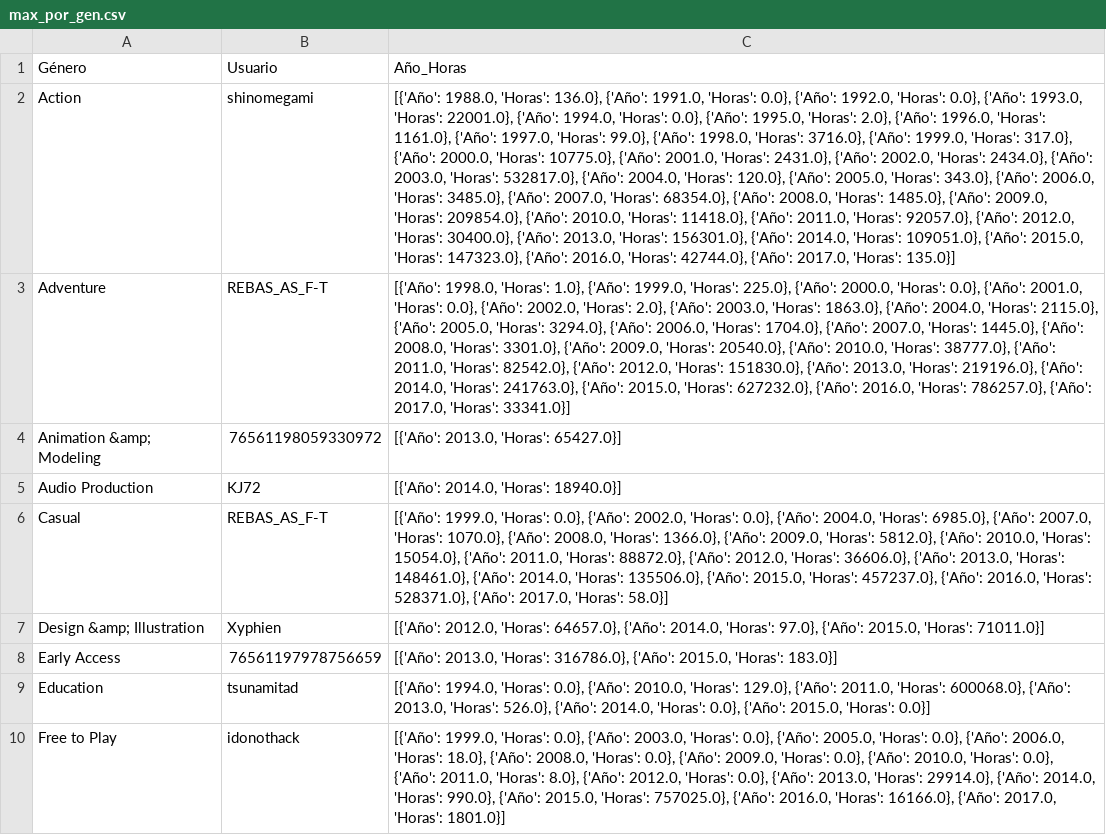
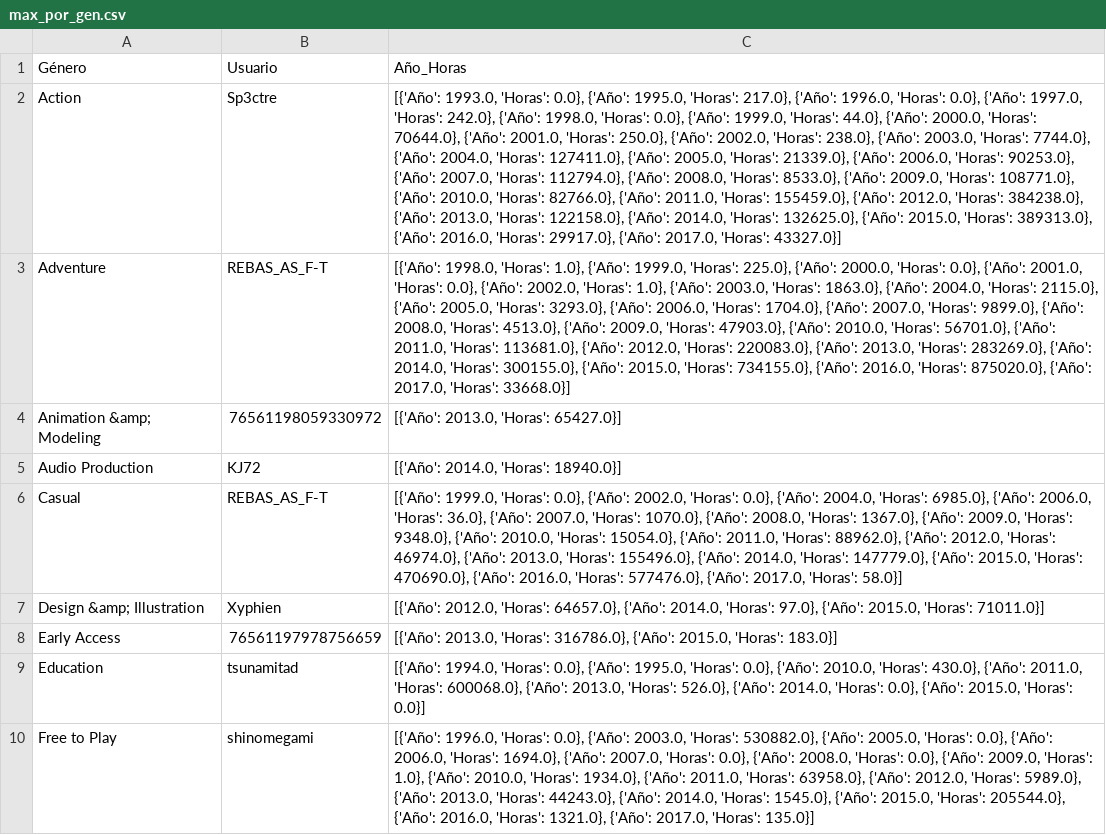
Before and after one commit to brunozenobio/PI_MLOps, a CSV file: datasets/max_por_gen.csv, drawn as a sheet; only a part is shown; the diff covers the shown part only; the diff names each change by its address in the sheet, - before the commit and + after, or states it on an @@ line.

```diff
--- a/datasets/max_por_gen.csv
+++ b/datasets/max_por_gen.csv
-B2: shinomegami
+B2: Sp3ctre
-C2: [{'Año': 1988.0, 'Horas': 136.0}, {'Año': 1991.0, 'Horas': 0.0}, {'Año': 1992.0, 'Horas': 0.0}, {'Año': 1993.0, 'Horas': 22001.0}, {'Año': 1994.0, 'Horas': 0.0}, {'Año': 1995.0, 'Horas': 2.0}, {'Año': 1996.0, 'Horas': 1161.0}, {'Año': 1997.0, 'Horas': 99.0}, {'Año': 1998.0, 'Horas': 3716.0}, {'Año': 1999.0, 'Horas': 317.0}, {'Año': 2000.0, 'Horas': 10775.0}, {'Año': 2001.0, 'Horas': 2431.0}, {'Año': 2002.0, 'Horas': 2434.0}, {'Año': 2003.0, 'Horas': 532817.0}, {'Año': 2004.0, 'Horas': 120.0}, {'Año': 2005.0, 'Horas': 343.0}, {'Año': 2006.0, 'Horas': 3485.0}, {'Año': 2007.0, 'Horas': 68354.0}, {'Año': 2008.0, 'Horas': 1485.0}, {'Año': 2009.0, 'Horas': 209854.0}, {'Año': 2010.0, 'Horas': 11418.0}, {'Año': 2011.0, 'Horas': 92057.0}, {'Año': 2012.0, 'Horas': 30400.0}, {'Año': 2013.0, 'Horas': 156301.0}, {'Año': 2014.0, 'Horas': 109051.0}, {'Año': 2015.0, 'Horas': 147323.0}, {'Año': 2016.0, 'Horas': 42744.0}, {'Año': 2017.0, 'Horas': 135.0}]
+C2: [{'Año': 1993.0, 'Horas': 0.0}, {'Año': 1995.0, 'Horas': 217.0}, {'Año': 1996.0, 'Horas': 0.0}, {'Año': 1997.0, 'Horas': 242.0}, {'Año': 1998.0, 'Horas': 0.0}, {'Año': 1999.0, 'Horas': 44.0}, {'Año': 2000.0, 'Horas': 70644.0}, {'Año': 2001.0, 'Horas': 250.0}, {'Año': 2002.0, 'Horas': 238.0}, {'Año': 2003.0, 'Horas': 7744.0}, {'Año': 2004.0, 'Horas': 127411.0}, {'Año': 2005.0, 'Horas': 21339.0}, {'Año': 2006.0, 'Horas': 90253.0}, {'Año': 2007.0, 'Horas': 112794.0}, {'Año': 2008.0, 'Horas': 8533.0}, {'Año': 2009.0, 'Horas': 108771.0}, {'Año': 2010.0, 'Horas': 82766.0}, {'Año': 2011.0, 'Horas': 155459.0}, {'Año': 2012.0, 'Horas': 384238.0}, {'Año': 2013.0, 'Horas': 122158.0}, {'Año': 2014.0, 'Horas': 132625.0}, {'Año': 2015.0, 'Horas': 389313.0}, {'Año': 2016.0, 'Horas': 29917.0}, {'Año': 2017.0, 'Horas': 43327.0}]
-C3: …2002.0, 'Horas': 2.0}, {'Año': 2003.0, 'Horas': 1863.0}, {'Año': 2004.0, 'Horas': 2115.0}, {'Año': 2005.0, 'Horas': 3294.0}, {'Año': 2006.0, 'Horas': 1704.0}, {'Año': 2007.0, 'Horas': 1445.0}, {'Año': 2008.0, 'Horas': 3301.0}, {'Año': 2009.0, 'Horas': 20540.0}, {'Año': 2010.0, 'Horas': 38777.0}, {'Año': 2011.0, 'Horas': 82542.0}, {'Año': 2012.0, 'Horas': 151830.0}, {'Año': 2013.0, 'Horas': 219196.0}, {'Año': 2014.0, 'Horas': 241763.0}, {'Año': 2015.0, 'Horas': 627232.0}, {'Año': 2016.0, 'Horas': 786257.0}, {'Año': 2017.0, 'Horas': 33341.0}]
+C3: …2002.0, 'Horas': 1.0}, {'Año': 2003.0, 'Horas': 1863.0}, {'Año': 2004.0, 'Horas': 2115.0}, {'Año': 2005.0, 'Horas': 3293.0}, {'Año': 2006.0, 'Horas': 1704.0}, {'Año': 2007.0, 'Horas': 9899.0}, {'Año': 2008.0, 'Horas': 4513.0}, {'Año': 2009.0, 'Horas': 47903.0}, {'Año': 2010.0, 'Horas': 56701.0}, {'Año': 2011.0, 'Horas': 113681.0}, {'Año': 2012.0, 'Horas': 220083.0}, {'Año': 2013.0, 'Horas': 283269.0}, {'Año': 2014.0, 'Horas': 300155.0}, {'Año': 2015.0, 'Horas': 734155.0}, {'Año': 2016.0, 'Horas': 875020.0}, {'Año': 2017.0, 'Horas': 33668.0}]
-C6: …6985.0}, {'Año': 2007.0, 'Horas': 1070.0}, {'Año': 2008.0, 'Horas': 1366.0}, {'Año': 2009.0, 'Horas': 5812.0}, {'Año': 2010.0, 'Horas': 15054.0}, {'Año': 2011.0, 'Horas': 88872.0}, {'Año': 2012.0, 'Horas': 36606.0}, {'Año': 2013.0, 'Horas': 148461.0}, {'Año': 2014.0, 'Horas': 135506.0}, {'Año': 2015.0, 'Horas': 457237.0}, {'Año': 2016.0, 'Horas': 528371.0}, {'Año': 2017.0,…
+C6: …6985.0}, {'Año': 2006.0, 'Horas': 36.0}, {'Año': 2007.0, 'Horas': 1070.0}, {'Año': 2008.0, 'Horas': 1367.0}, {'Año': 2009.0, 'Horas': 9348.0}, {'Año': 2010.0, 'Horas': 15054.0}, {'Año': 2011.0, 'Horas': 88962.0}, {'Año': 2012.0, 'Horas': 46974.0}, {'Año': 2013.0, 'Horas': 155496.0}, {'Año': 2014.0, 'Horas': 147779.0}, {'Año': 2015.0, 'Horas': 470690.0}, {'Año': 2016.0, 'Horas': 577476.0}, {'Año': 2017.0,…
-C9: …0.0}, {'Año': 2010.0, 'Horas': 129.0}, {'Año': 2011.0,…
+C9: …0.0}, {'Año': 1995.0, 'Horas': 0.0}, {'Año': 2010.0, 'Horas': 430.0}, {'Año': 2011.0,…
-B10: idonothack
+B10: shinomegami
-C10: [{'Año': 1999.0, 'Horas': 0.0}, {'Año': 2003.0, 'Horas': 0.0}, {'Año': 2005.0, 'Horas': 0.0}, {'Año': 2006.0, 'Horas': 18.0}, {'Año': 2008.0, 'Horas': 0.0}, {'Año': 2009.0, 'Horas': 0.0}, {'Año': 2010.0, 'Horas': 0.0}, {'Año': 2011.0, 'Horas': 8.0}, {'Año': 2012.0, 'Horas': 0.0}, {'Año': 2013.0, 'Horas': 29914.0}, {'Año': 2014.0, 'Horas': 990.0}, {'Año': 2015.0, 'Horas': 757025.0}, {'Año': 2016.0, 'Horas': 16166.0}, {'Año': 2017.0, 'Horas': 1801.0}]
+C10: [{'Año': 1996.0, 'Horas': 0.0}, {'Año': 2003.0, 'Horas': 530882.0}, {'Año': 2005.0, 'Horas': 0.0}, {'Año': 2006.0, 'Horas': 1694.0}, {'Año': 2007.0, 'Horas': 0.0}, {'Año': 2008.0, 'Horas': 0.0}, {'Año': 2009.0, 'Horas': 1.0}, {'Año': 2010.0, 'Horas': 1934.0}, {'Año': 2011.0, 'Horas': 63958.0}, {'Año': 2012.0, 'Horas': 5989.0}, {'Año': 2013.0, 'Horas': 44243.0}, {'Año': 2014.0, 'Horas': 1545.0}, {'Año': 2015.0, 'Horas': 205544.0}, {'Año': 2016.0, 'Horas': 1321.0}, {'Año': 2017.0, 'Horas': 135.0}]
```
Also changed, not shown: 12 edited cells elsewhere in this file, 6 other files.
